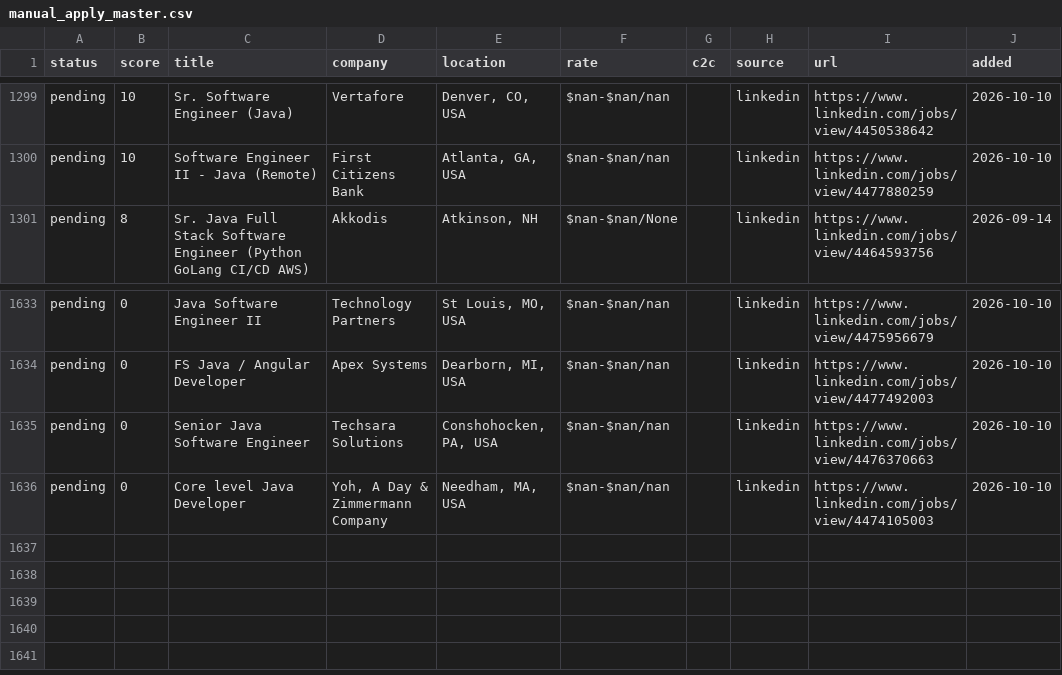
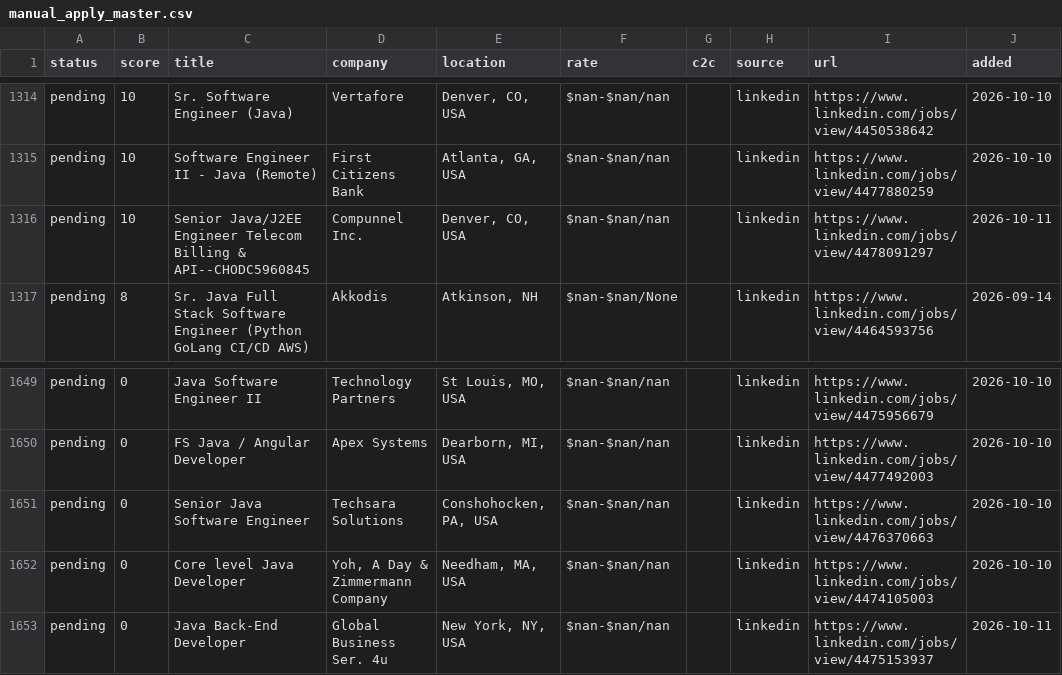
Before and after one commit to BOBRIKH75/job-finder, a CSV file: agent/data/manual_apply_master.csv, drawn as a sheet; only a part is shown, gaps mark what is left out; the diff covers the shown part only; the diff names each change by its address in the sheet, - before the commit and + after, or states it on an @@ line.

```diff
--- a/agent/data/manual_apply_master.csv
+++ b/agent/data/manual_apply_master.csv
+row 1316: pending | 10 | Senior Java/J2EE Engineer Telecom Billing & API--CHODC5960845 | Compunnel Inc. | Denver, CO, USA | $nan-$nan/nan |  | linkedin | https://www.linkedin.com/jobs/view/4478091297 | 2026-10-11
+row 1653: pending | 0 | Java Back-End Developer | Global Business Ser. 4u | New York, NY, USA | $nan-$nan/nan |  | linkedin | https://www.linkedin.com/jobs/view/4475153937 | 2026-10-11
```
Also changed, not shown: 15 added rows elsewhere in this file, 4 other files.
